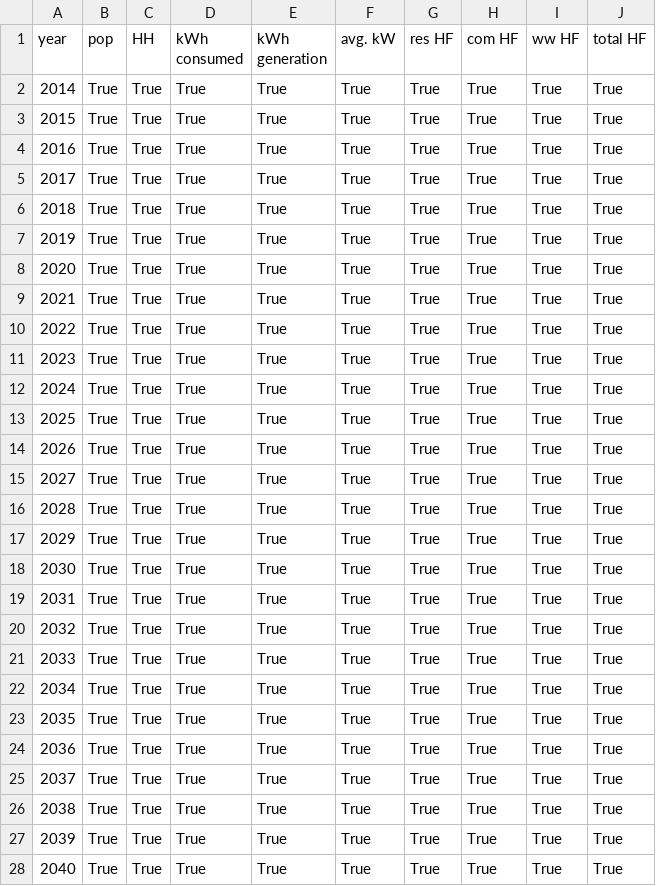
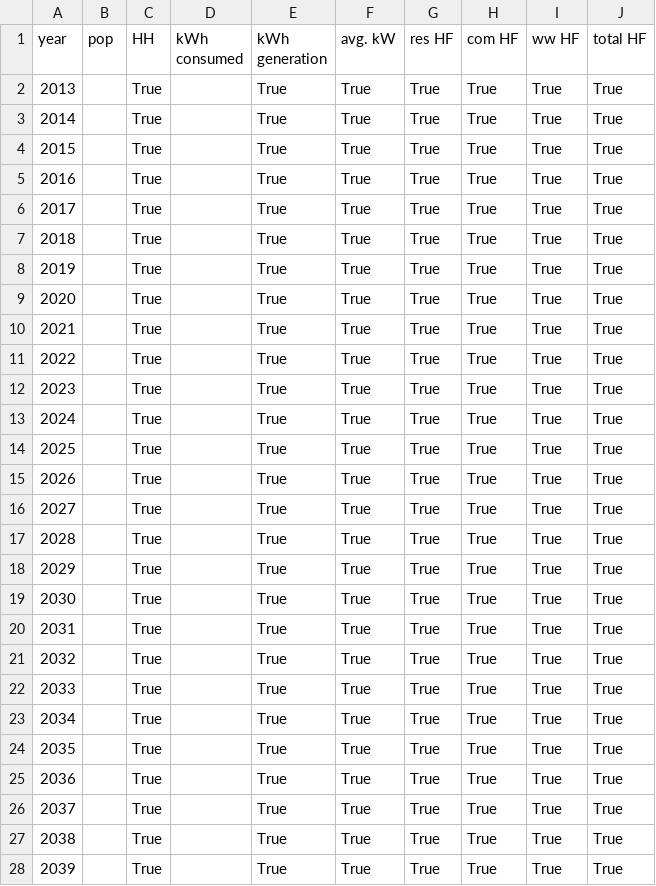
Before and after one commit to gina-alaska/alaska_affordable_energy_model, a CSV file: test_case/test_forecast_truth_table.csv, drawn as a sheet; only a part is shown; the diff covers the shown part only; the diff names each change by its address in the sheet, - before the commit and + after, or states it on an @@ line.

Commit message:
updated test case to newest actual results

```diff
--- a/test_case/test_forecast_truth_table.csv
+++ b/test_case/test_forecast_truth_table.csv
@@ column A (year) renumbered between rows 2 and 28 @@
-B2:B28 (pop): True
+B2:B28 (pop): (empty)
-D2:D28 (kWh consumed): True
+D2:D28 (kWh consumed): (empty)
```
Also changed, not shown: 1 added row elsewhere in this file, test_case/forecast.csv, test_case/model_outputs/residential_buildings_financial_forecast.csv, 4 other files.
